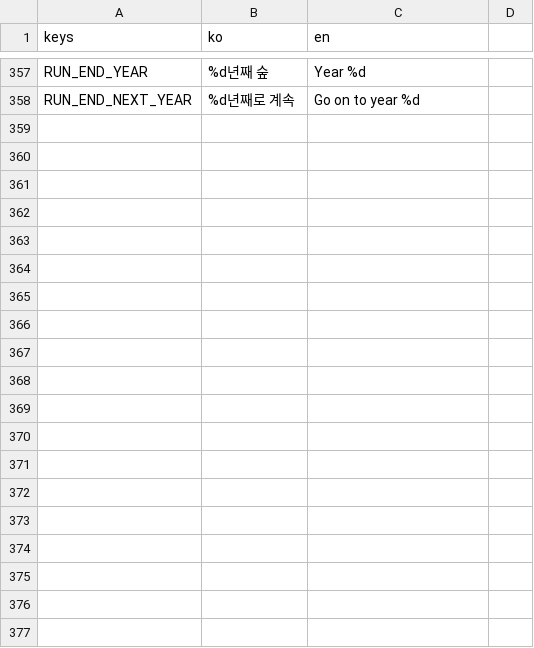
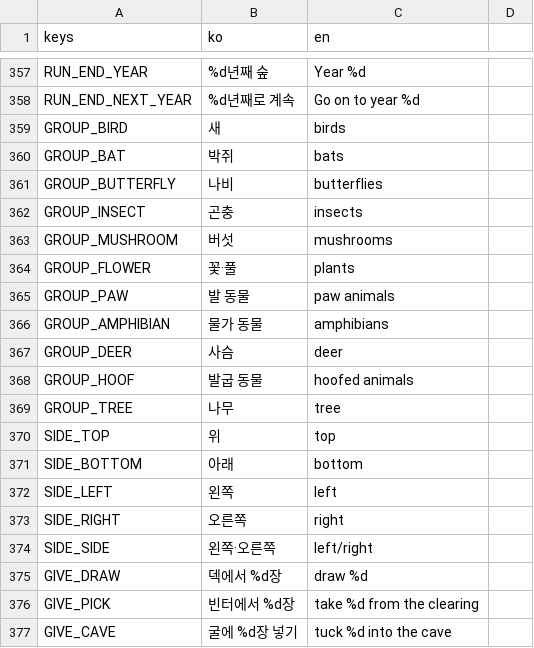
Before and after one commit to icymonk/minthold-games, a CSV file: games/grove/i18n/strings.csv, drawn as a sheet; only a part is shown, gaps mark what is left out; the diff covers the shown part only; the diff names each change by its address in the sheet, - before the commit and + after, or states it on an @@ line.

```diff
--- a/games/grove/i18n/strings.csv
+++ b/games/grove/i18n/strings.csv
+row 359: GROUP_BIRD | 새 | birds
+row 360: GROUP_BAT | 박쥐 | bats
+row 361: GROUP_BUTTERFLY | 나비 | butterflies
+row 362: GROUP_INSECT | 곤충 | insects
+row 363: GROUP_MUSHROOM | 버섯 | mushrooms
+row 364: GROUP_FLOWER | 꽃·풀 | plants
+row 365: GROUP_PAW | 발 동물 | paw animals
+row 366: GROUP_AMPHIBIAN | 물가 동물 | amphibians
+row 367: GROUP_DEER | 사슴 | deer
+row 368: GROUP_HOOF | 발굽 동물 | hoofed animals
+row 369: GROUP_TREE | 나무 | tree
+row 370: SIDE_TOP | 위 | top
+row 371: SIDE_BOTTOM | 아래 | bottom
+row 372: SIDE_LEFT | 왼쪽 | left
+row 373: SIDE_RIGHT | 오른쪽 | right
+row 374: SIDE_SIDE | 왼쪽·오른쪽 | left/right
+row 375: GIVE_DRAW | 덱에서 %d장 | draw %d
+row 376: GIVE_PICK | 빈터에서 %d장 | take %d from the clearing
+row 377: GIVE_CAVE | 굴에 %d장 넣기 | tuck %d into the cave
```
Also changed, not shown: 37 added rows elsewhere in this file, 14 other files.
